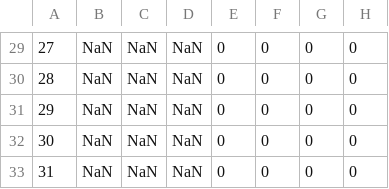
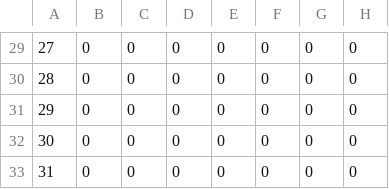
Before and after one commit to marcio-da-silva-arantes/data, a CSV file: Material.csv, drawn as a sheet; only a part is shown, gaps mark what is left out; the diff covers the shown part only; the diff names each change by its address in the sheet, - before the commit and + after, or states it on an @@ line.

```diff
--- a/Material.csv
+++ b/Material.csv
-B29:B33: NaN
+B29:B33: 0
-C29:C33: NaN
+C29:C33: 0
-D29:D33: NaN
+D29:D33: 0
```
Also changed, not shown: 52 edited cells elsewhere in this file.
